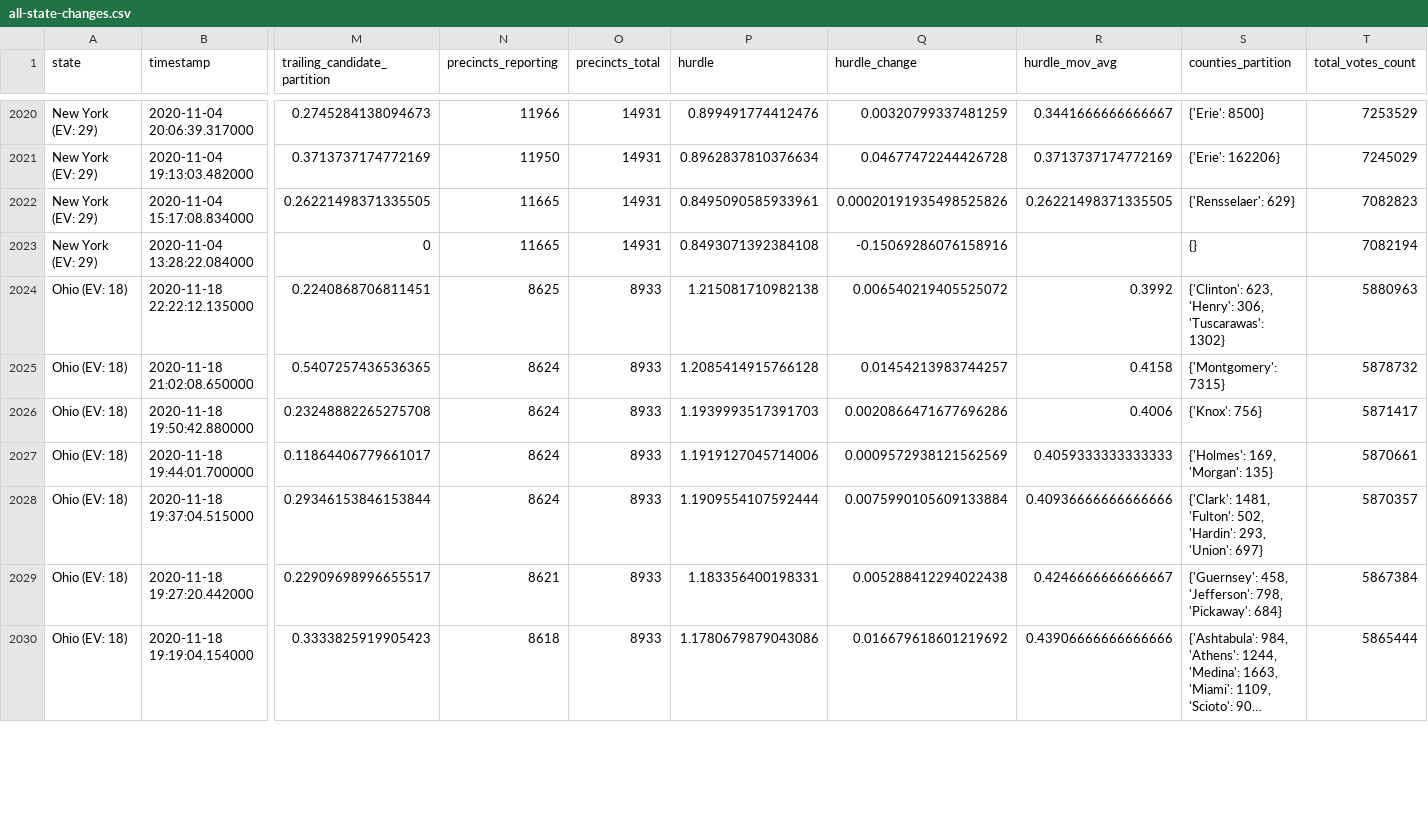
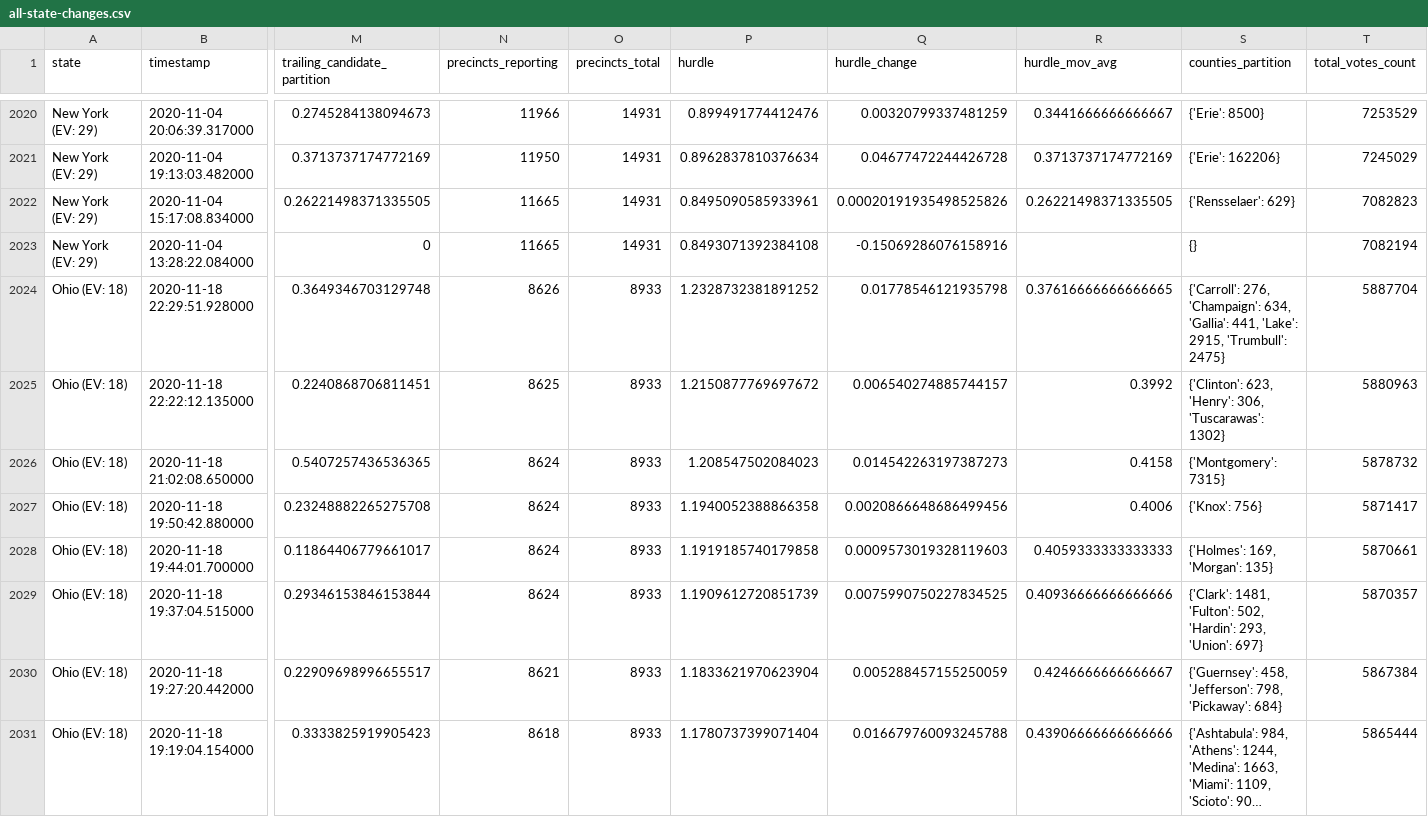
Before and after one commit to ThinkBIG-Company/nyt-2020-election-scraper, a CSV file: all-state-changes.csv, drawn as a sheet; only a part is shown, gaps mark what is left out; long unchanged cells end in …; addresses are those after the commit; rows hold the shown columns only; the diff covers the shown part only; the diff names each change by its address in the sheet, - before the commit and + after, or states it on an @@ line.

```diff
--- a/all-state-changes.csv
+++ b/all-state-changes.csv
+row 2024: Ohio (EV: 18) | 2020-11-18 22:29:51.928000 | 0.3649346703129748 | 8626 | 8933 | 1.2328732381891252 | 0.01778546121935798 | 0.37616666666666665 | {'Carroll': 276, 'Champaign': 634, 'Gallia': 441, 'Lake': 2915, 'Trumbull': 2475} | 5887704
-P2025 (hurdle): 1.215081710982138
+P2025 (hurdle): 1.2150877769697672
-Q2025 (hurdle_change): 0.006540219405525072
+Q2025 (hurdle_change): 0.006540274885744157
-P2026 (hurdle): 1.2085414915766128
+P2026 (hurdle): 1.208547502084023
-Q2026 (hurdle_change): 0.01454213983744257
+Q2026 (hurdle_change): 0.014542263197387273
-P2027 (hurdle): 1.1939993517391703
+P2027 (hurdle): 1.1940052388866358
-Q2027 (hurdle_change): 0.0020866471677696286
+Q2027 (hurdle_change): 0.0020866648686499456
-P2028 (hurdle): 1.1919127045714006
+P2028 (hurdle): 1.1919185740179858
-Q2028 (hurdle_change): 0.0009572938121562569
+Q2028 (hurdle_change): 0.0009573019328119603
-P2029 (hurdle): 1.1909554107592444
+P2029 (hurdle): 1.1909612720851739
-Q2029 (hurdle_change): 0.0075990105609133884
+Q2029 (hurdle_change): 0.0075990750227834525
-P2030 (hurdle): 1.183356400198331
+P2030 (hurdle): 1.1833621970623904
-Q2030 (hurdle_change): 0.005288412294022438
+Q2030 (hurdle_change): 0.005288457155250059
-P2031 (hurdle): 1.1780679879043086
+P2031 (hurdle): 1.1780737399071404
-Q2031 (hurdle_change): 0.016679618601219692
+Q2031 (hurdle_change): 0.016679760093245788
```
Also changed, not shown: 13 edited cells elsewhere in this file, 6 other files.
